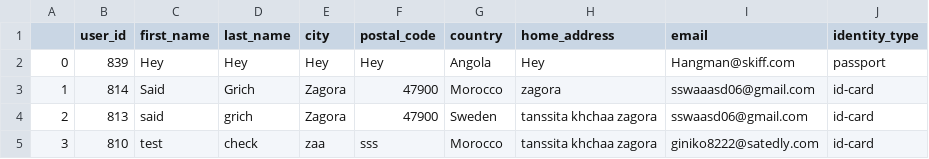
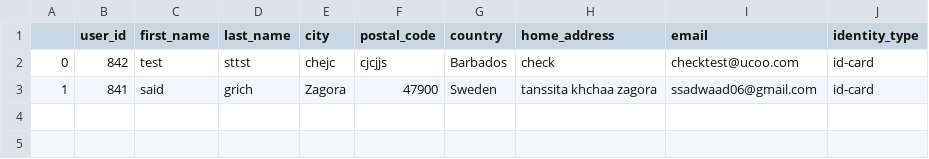
Before and after one commit to said-grich/EmailAuto, a CSV file: jaiza_csv.csv, drawn as a sheet.

```diff
--- a/jaiza_csv.csv
+++ b/jaiza_csv.csv
@@ -1,5 +1,3 @@
 ;user_id;first_name;last_name;city;postal_code;country;home_address;email;identity_type
-0; 839; Hey; Hey; Hey; Hey; Angola; Hey; Hangman@skiff.com; passport
-1; 814; Said; Grich; Zagora; 47900; Morocco; zagora; sswaaasd06@gmail.com; id-card
-2; 813; said; grich; Zagora; 47900; Sweden; tanssita khchaa zagora; sswaasd06@gmail.com; id-card
-3; 810; test; check; zaa; sss; Morocco; tanssita khchaa zagora; giniko8222@satedly.com; id-card
+0; 842; test; sttst; chejc; cjcjjs; Barbados; check; checktest@ucoo.com; id-card
+1; 841; said; grich; Zagora; 47900; Sweden; tanssita khchaa zagora; ssadwaad06@gmail.com; id-card
```
Also changed, not shown: 2 other files.
